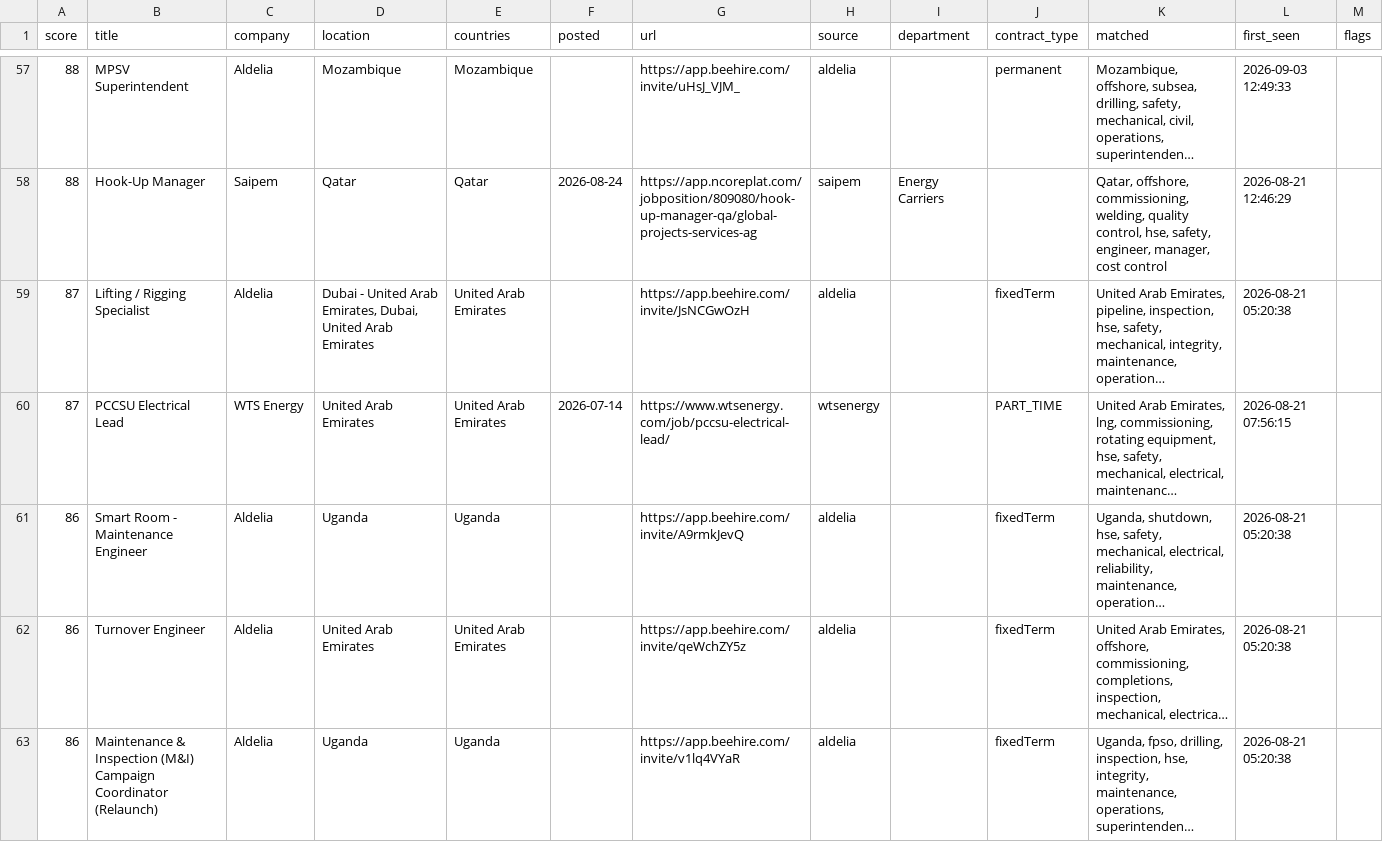
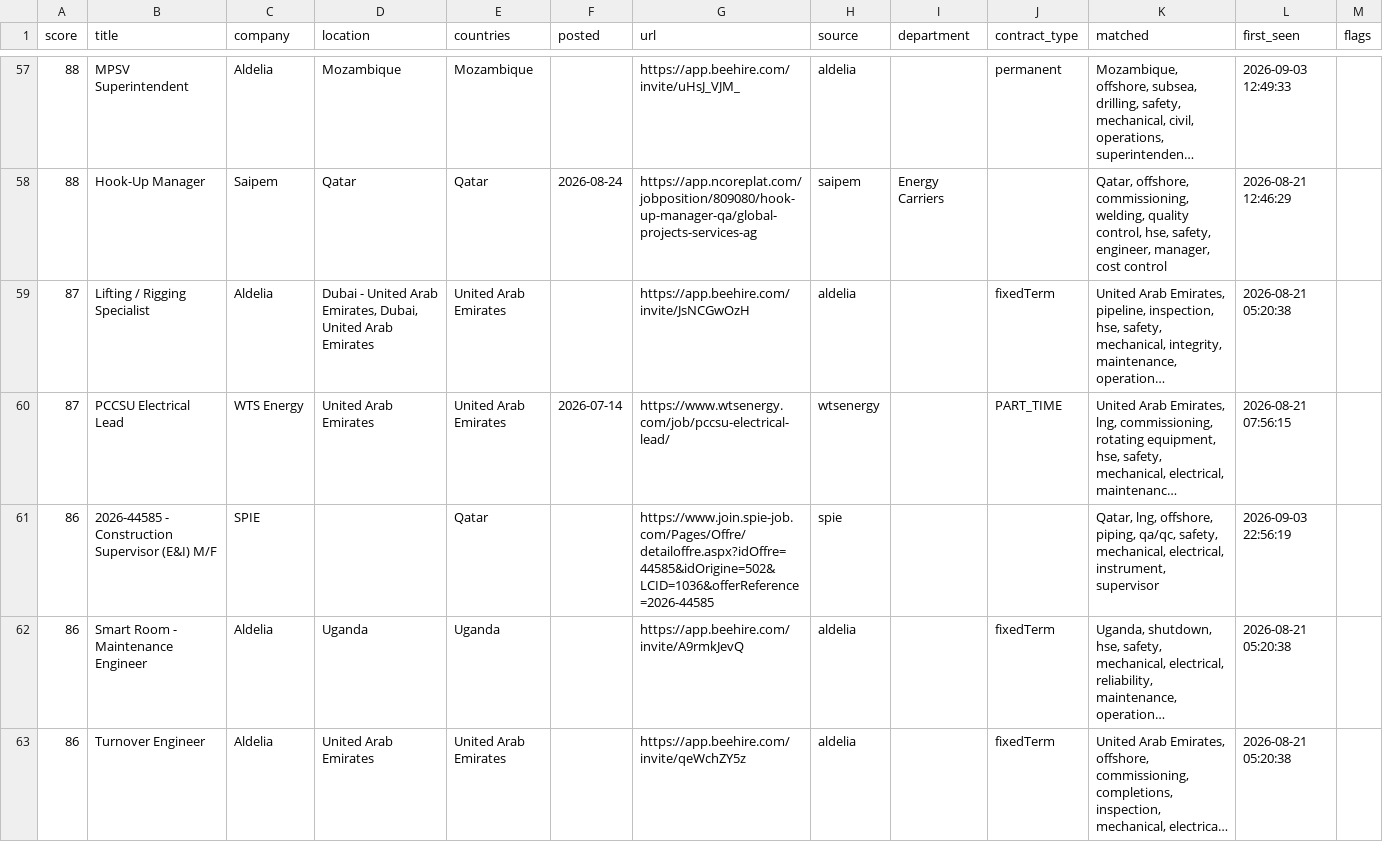
Before and after one commit to Khanmi1973/ogjobs, a CSV file: docs/jobs.csv, drawn as a sheet; only a part is shown, gaps mark what is left out; the shorter side is filled out with more unchanged rows; long unchanged cells end in …; the diff covers the shown part only; the diff names each change by its address in the sheet, - before the commit and + after, or states it on an @@ line.

```diff
--- a/docs/jobs.csv
+++ b/docs/jobs.csv
+row 61: 86 | 2026-44585 - Construction Supervisor (E&I) M/F | SPIE |  | Qatar |  | https://www.join.spie-job.com/Pages/Offre/detailoffre.aspx?idOffre=44585&idOrigine=502&LCID=1036&offerReference=2026-44585 | spie |  |  | Qatar, lng, offshore, piping, qa/qc, safety, mechanical, electrical, instrument, supervisor | 2026-09-03 22:56:19
```
Also changed, not shown: 8 added rows and 5 removed rows elsewhere in this file, 3 other files.
